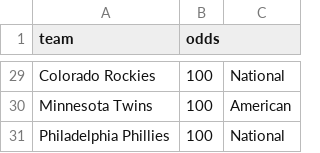
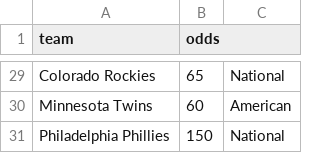
Before and after one commit to NB28VT/tv-prediciton-for-world-series, a CSV file: support/odds.csv, drawn as a sheet; only a part is shown, gaps mark what is left out; the diff covers the shown part only; the diff names each change by its address in the sheet, - before the commit and + after, or states it on an @@ line.

```diff
--- a/support/odds.csv
+++ b/support/odds.csv
-B29 (odds): 100
+B29 (odds): 65
-B30 (odds): 100
+B30 (odds): 60
-B31 (odds): 100
+B31 (odds): 150
```
Also changed, not shown: 26 edited cells elsewhere in this file, 1 other file.
